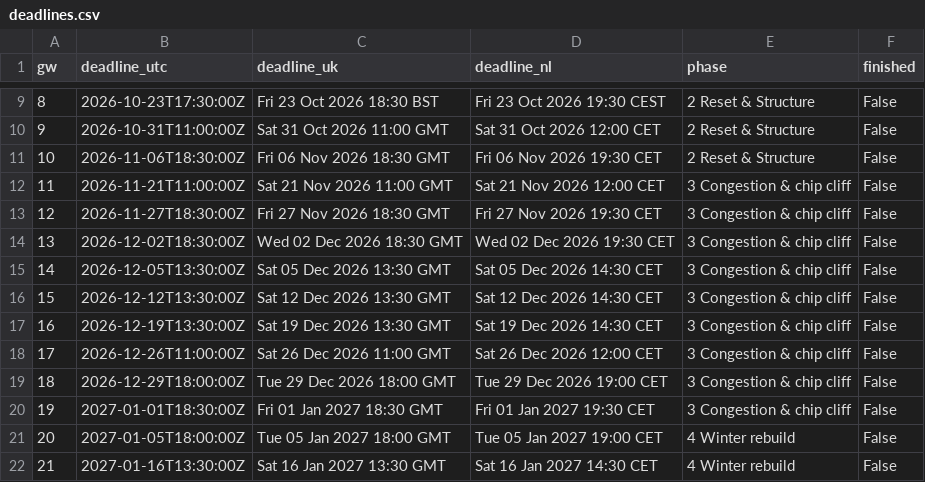
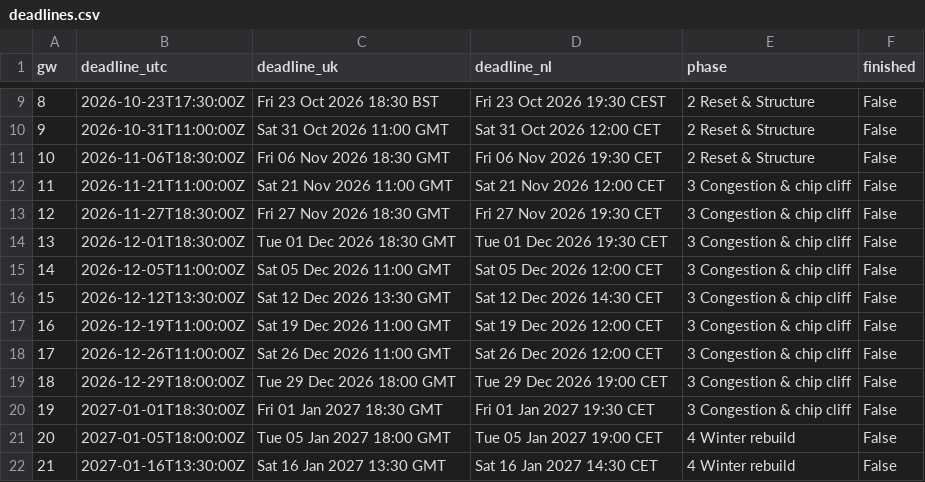
Before and after one commit to erikdekock/FPL2627, a CSV file: data/deadlines.csv, drawn as a sheet; only a part is shown, gaps mark what is left out.

```diff
--- a/data/deadlines.csv
+++ b/data/deadlines.csv
@@ -13,6 +13,6 @@ gw,deadline_utc,deadline_uk,deadline_nl,phase,finished
 12,2026-11-27T18:30:00Z,Fri 27 Nov 2026 18:30 GMT,Fri 27 Nov 2026 19:30 CET,3 Congestion & chip cliff,False
-13,2026-12-02T18:30:00Z,Wed 02 Dec 2026 18:30 GMT,Wed 02 Dec 2026 19:30 CET,3 Congestion & chip cliff,False
-14,2026-12-05T13:30:00Z,Sat 05 Dec 2026 13:30 GMT,Sat 05 Dec 2026 14:30 CET,3 Congestion & chip cliff,False
+13,2026-12-01T18:30:00Z,Tue 01 Dec 2026 18:30 GMT,Tue 01 Dec 2026 19:30 CET,3 Congestion & chip cliff,False
+14,2026-12-05T11:00:00Z,Sat 05 Dec 2026 11:00 GMT,Sat 05 Dec 2026 12:00 CET,3 Congestion & chip cliff,False
 15,2026-12-12T13:30:00Z,Sat 12 Dec 2026 13:30 GMT,Sat 12 Dec 2026 14:30 CET,3 Congestion & chip cliff,False
-16,2026-12-19T13:30:00Z,Sat 19 Dec 2026 13:30 GMT,Sat 19 Dec 2026 14:30 CET,3 Congestion & chip cliff,False
+16,2026-12-19T11:00:00Z,Sat 19 Dec 2026 11:00 GMT,Sat 19 Dec 2026 12:00 CET,3 Congestion & chip cliff,False
 17,2026-12-26T11:00:00Z,Sat 26 Dec 2026 11:00 GMT,Sat 26 Dec 2026 12:00 CET,3 Congestion & chip cliff,False
```
Also changed, not shown: data/rivals.csv, data/xp/team_strength.csv, 5 other files.
